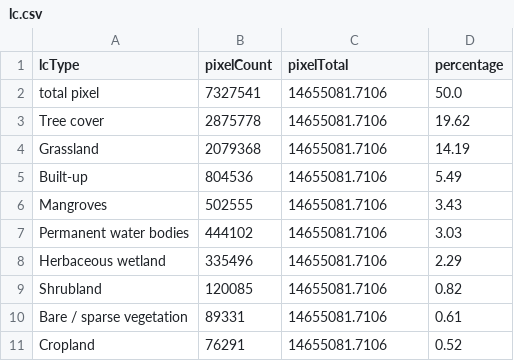
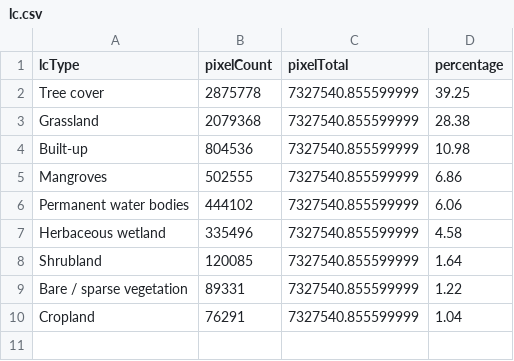
Before and after one commit to carolinecullinan/city-scan-csv-viz-prep, a CSV file: data/processed/lc.csv, drawn as a sheet.

Commit message:
land cover update with removed total pixel summary row

```diff
--- a/data/processed/lc.csv
+++ b/data/processed/lc.csv
@@ -1,11 +1,10 @@
 lcType,pixelCount,pixelTotal,percentage
-total pixel,7327541,14655081.7106,50.0
-Tree cover,2875778,14655081.7106,19.62
-Grassland,2079368,14655081.7106,14.19
-Built-up,804536,14655081.7106,5.49
-Mangroves,502555,14655081.7106,3.43
-Permanent water bodies,444102,14655081.7106,3.03
-Herbaceous wetland,335496,14655081.7106,2.29
-Shrubland,120085,14655081.7106,0.82
-Bare / sparse vegetation,89331,14655081.7106,0.61
-Cropland,76291,14655081.7106,0.52
+Tree cover,2875778,7327540.855599999,39.25
+Grassland,2079368,7327540.855599999,28.38
+Built-up,804536,7327540.855599999,10.98
+Mangroves,502555,7327540.855599999,6.86
+Permanent water bodies,444102,7327540.855599999,6.06
+Herbaceous wetland,335496,7327540.855599999,4.58
+Shrubland,120085,7327540.855599999,1.64
+Bare / sparse vegetation,89331,7327540.855599999,1.22
+Cropland,76291,7327540.855599999,1.04
```
Also changed, not shown: 2 other files.
